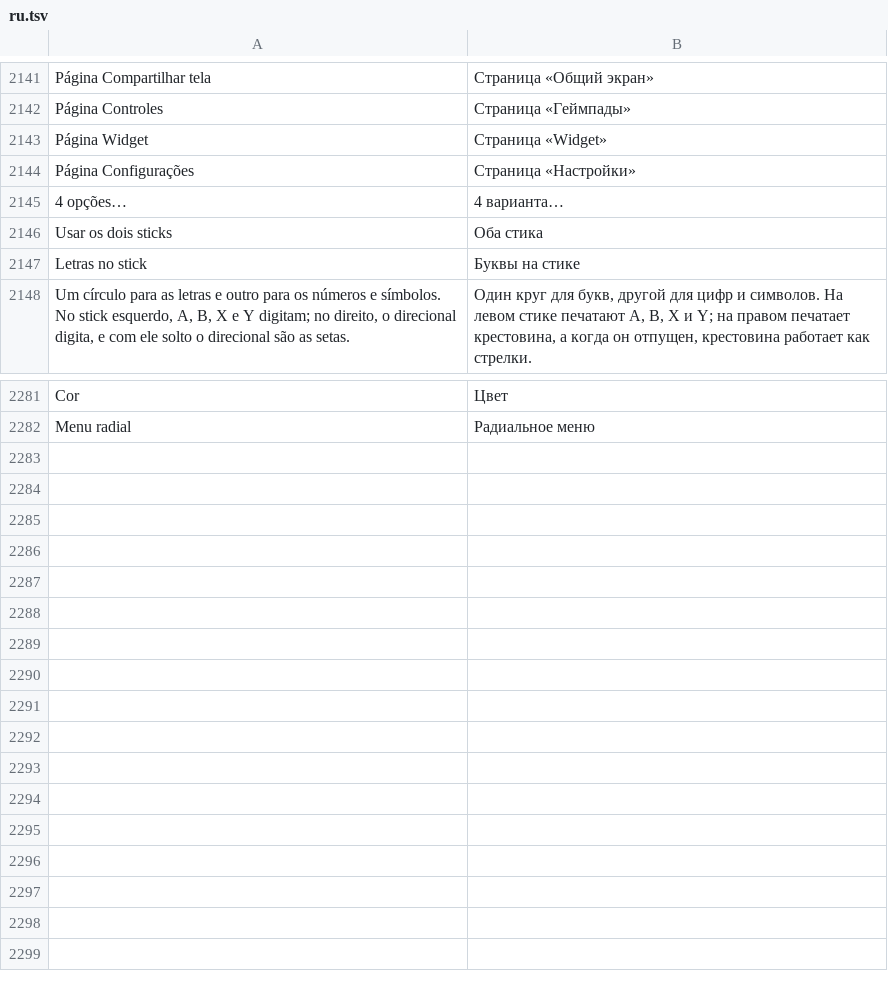
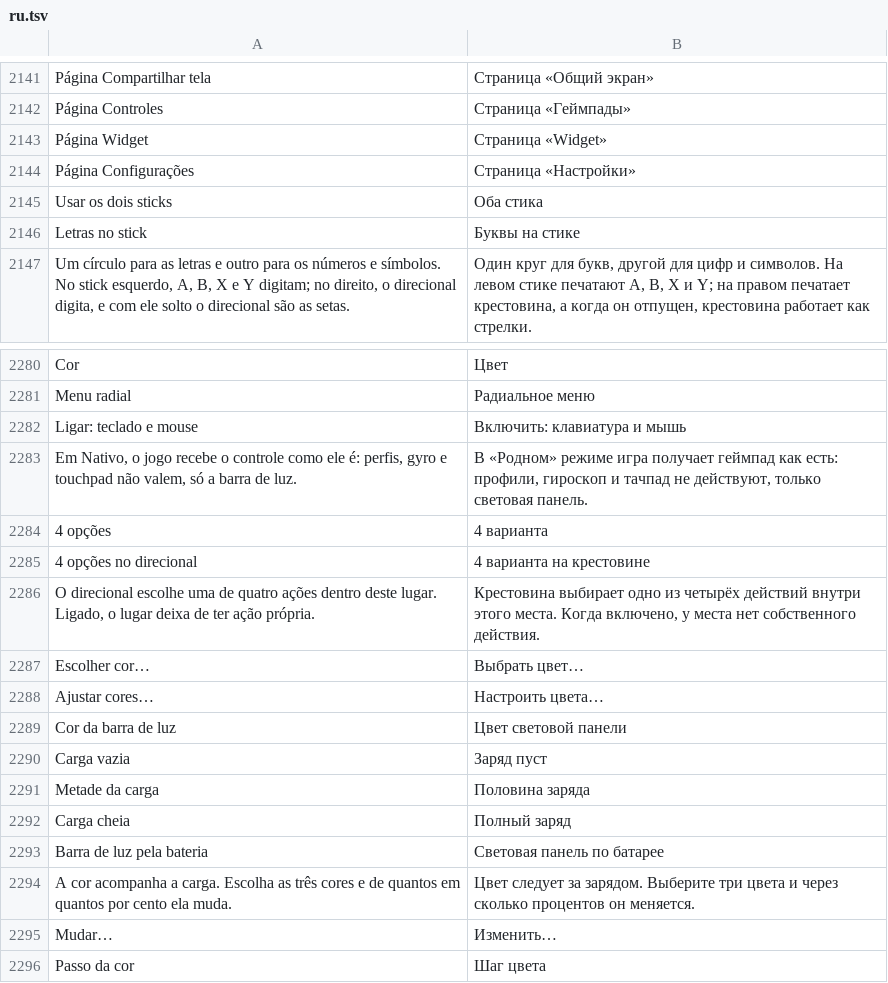
Before and after one commit to maliquem/Prisma, a TSV file: res/ru.tsv, drawn as a sheet; only a part is shown, gaps mark what is left out; removed rows and columns are numbered as before the commit, all else as after; the diff names each change by its address in the sheet, - before the commit and + after, or states it on an @@ line.

Commit message:
Controles: Ajustes em duas colunas, janelas de cor e ícones nas listas
- Ajustes: duas colunas que rolam juntas. O Teclado do Prisma passou para
  a direita, embaixo de Medir sticks, e o cartão de medir fica baixo sem
  medição nem resultado. Antes só a esquerda rolava, com espaço sobrando.
- O cartão Mapeamento traz o botão "Ligar: teclado e mouse" e diz que em
  Nativo nada do perfil vale, menos a barra de luz. Era por isso que o
  touchpad e o giroscópio não viravam mouse.
- Menu radial: cada lugar ganhou a caixa "4 opções". Ligada, a lista do
  lugar fica parada e aparecem as quatro ações do direcional.
- As listas que escolhem botões do controle mostram o ícone do botão.
- Barra de luz em Cor: botão "Escolher cor…" abre uma janela com quadrado
  de cor, faixa de matiz, amostra, hexadecimal e R, G e B.
- Barra de luz pela bateria: "Ajustar cores…" abre uma janela com a prévia
  do degradê, as três cores e o Passo da cor, de 1 a 25%. O perfil guarda
  as cores e o passo; o texto antigo "light battery" continua sendo lido.
- Teste: uma janela própria apaga as caixas de trás na busca por texto
  fora da borda, que antes media o texto dela contra a página do fundo.

```diff
--- a/res/ru.tsv
+++ b/res/ru.tsv
-row 2145: 4 opções… | 4 варианта…
+row 2282: Ligar: teclado e mouse | Включить: клавиатура и мышь
+row 2283: Em Nativo, o jogo recebe o controle como ele é: perfis, gyro e touchpad não valem, só a barra de luz. | В «Родном» режиме игра получает геймпад как есть: профили, гироскоп и тачпад не действуют, только световая панель.
+row 2284: 4 opções | 4 варианта
+row 2285: 4 opções no direcional | 4 варианта на крестовине
+row 2286: O direcional escolhe uma de quatro ações dentro deste lugar. Ligado, o lugar deixa de ter ação própria. | Крестовина выбирает одно из четырёх действий внутри этого места. Когда включено, у места нет собственного действия.
+row 2287: Escolher cor… | Выбрать цвет…
+row 2288: Ajustar cores… | Настроить цвета…
+row 2289: Cor da barra de luz | Цвет световой панели
+row 2290: Carga vazia | Заряд пуст
+row 2291: Metade da carga | Половина заряда
+row 2292: Carga cheia | Полный заряд
+row 2293: Barra de luz pela bateria | Световая панель по батарее
+row 2294: A cor acompanha a carga. Escolha as três cores e de quantos em quantos por cento ela muda. | Цвет следует за зарядом. Выберите три цвета и через сколько процентов он меняется.
+row 2295: Mudar… | Изменить…
+row 2296: Passo da cor | Шаг цвета
```
Also changed, not shown: res/en.tsv, res/es.tsv, 12 other files.
